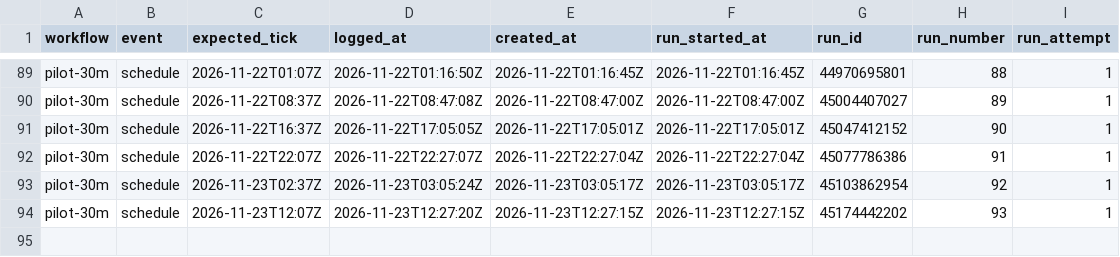
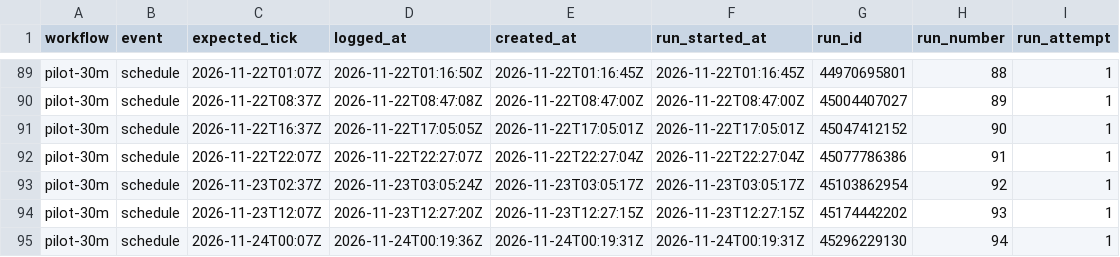
Before and after one commit to borbiuk/git-coin-pilot, a CSV file: pilot-30m.csv, drawn as a sheet; only a part is shown, gaps mark what is left out.

```diff
--- a/pilot-30m.csv
+++ b/pilot-30m.csv
@@ -94 +94,2 @@ pilot-30m,schedule,2026-11-23T02:37Z,2026-11-23T03:05:24Z,2026-11-23T03:05:17Z,2
 pilot-30m,schedule,2026-11-23T12:07Z,2026-11-23T12:27:20Z,2026-11-23T12:27:15Z,2026-11-23T12:27:15Z,45174442202,93,1
+pilot-30m,schedule,2026-11-24T00:07Z,2026-11-24T00:19:36Z,2026-11-24T00:19:31Z,2026-11-24T00:19:31Z,45296229130,94,1
```
